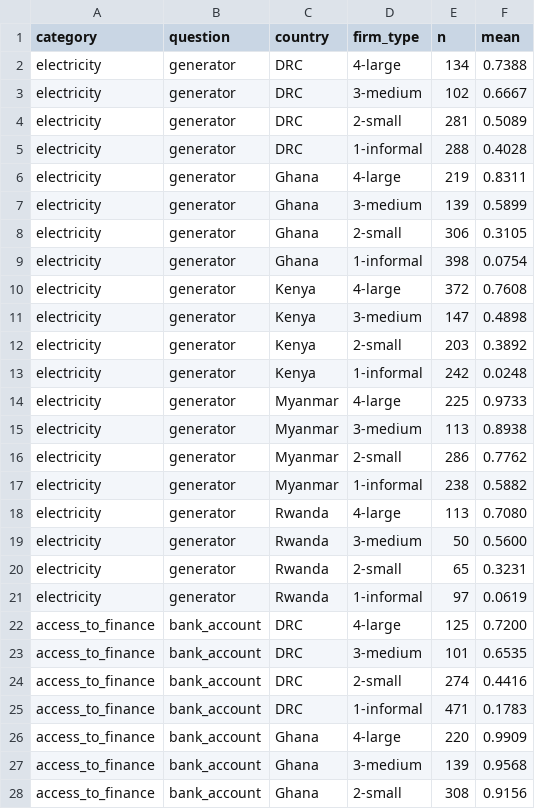
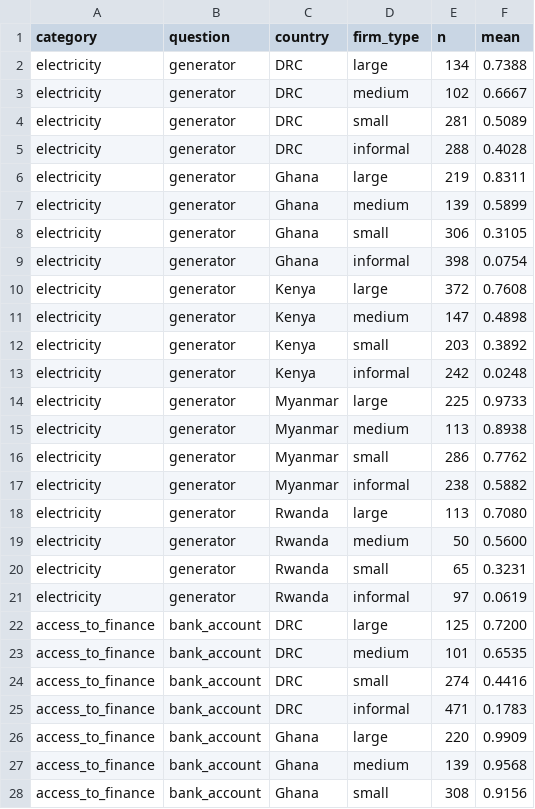
Before and after one commit to ostermanj/ostermanj.github.io, a CSV file: informality/data/informality-concept.csv, drawn as a sheet; only a part is shown; the diff covers the shown part only.

Commit message:
Simplifies firm type names; recognize singles and first and last

```diff
--- a/informality/data/informality-concept.csv
+++ b/informality/data/informality-concept.csv
@@ -1,28 +1,28 @@
 category,question,country,firm_type,n,mean
-electricity,generator,DRC,4-large,134,0.7388
-electricity,generator,DRC,3-medium,102,0.6667
-electricity,generator,DRC,2-small,281,0.5089
-electricity,generator,DRC,1-informal,288,0.4028
-electricity,generator,Ghana,4-large,219,0.8311
-electricity,generator,Ghana,3-medium,139,0.5899
-electricity,generator,Ghana,2-small,306,0.3105
-electricity,generator,Ghana,1-informal,398,0.0754
-electricity,generator,Kenya,4-large,372,0.7608
-electricity,generator,Kenya,3-medium,147,0.4898
-electricity,generator,Kenya,2-small,203,0.3892
-electricity,generator,Kenya,1-informal,242,0.0248
-electricity,generator,Myanmar,4-large,225,0.9733
-electricity,generator,Myanmar,3-medium,113,0.8938
-electricity,generator,Myanmar,2-small,286,0.7762
-electricity,generator,Myanmar,1-informal,238,0.5882
-electricity,generator,Rwanda,4-large,113,0.7080
-electricity,generator,Rwanda,3-medium,50,0.5600
-electricity,generator,Rwanda,2-small,65,0.3231
-electricity,generator,Rwanda,1-informal,97,0.0619
-access_to_finance,bank_account,DRC,4-large,125,0.7200
-access_to_finance,bank_account,DRC,3-medium,101,0.6535
-access_to_finance,bank_account,DRC,2-small,274,0.4416
-access_to_finance,bank_account,DRC,1-informal,471,0.1783
-access_to_finance,bank_account,Ghana,4-large,220,0.9909
-access_to_finance,bank_account,Ghana,3-medium,139,0.9568
-access_to_finance,bank_account,Ghana,2-small,308,0.9156
+electricity,generator,DRC,large,134,0.7388
+electricity,generator,DRC,medium,102,0.6667
+electricity,generator,DRC,small,281,0.5089
+electricity,generator,DRC,informal,288,0.4028
+electricity,generator,Ghana,large,219,0.8311
+electricity,generator,Ghana,medium,139,0.5899
+electricity,generator,Ghana,small,306,0.3105
+electricity,generator,Ghana,informal,398,0.0754
+electricity,generator,Kenya,large,372,0.7608
+electricity,generator,Kenya,medium,147,0.4898
+electricity,generator,Kenya,small,203,0.3892
+electricity,generator,Kenya,informal,242,0.0248
+electricity,generator,Myanmar,large,225,0.9733
+electricity,generator,Myanmar,medium,113,0.8938
+electricity,generator,Myanmar,small,286,0.7762
+electricity,generator,Myanmar,informal,238,0.5882
+electricity,generator,Rwanda,large,113,0.7080
+electricity,generator,Rwanda,medium,50,0.5600
+electricity,generator,Rwanda,small,65,0.3231
+electricity,generator,Rwanda,informal,97,0.0619
+access_to_finance,bank_account,DRC,large,125,0.7200
+access_to_finance,bank_account,DRC,medium,101,0.6535
+access_to_finance,bank_account,DRC,small,274,0.4416
+access_to_finance,bank_account,DRC,informal,471,0.1783
+access_to_finance,bank_account,Ghana,large,220,0.9909
+access_to_finance,bank_account,Ghana,medium,139,0.9568
+access_to_finance,bank_account,Ghana,small,308,0.9156
```
Also changed, not shown: 33 edited cells elsewhere in this file, 1 other file.
